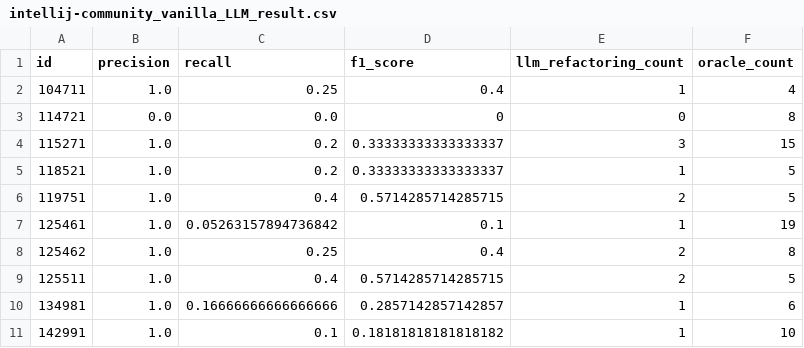
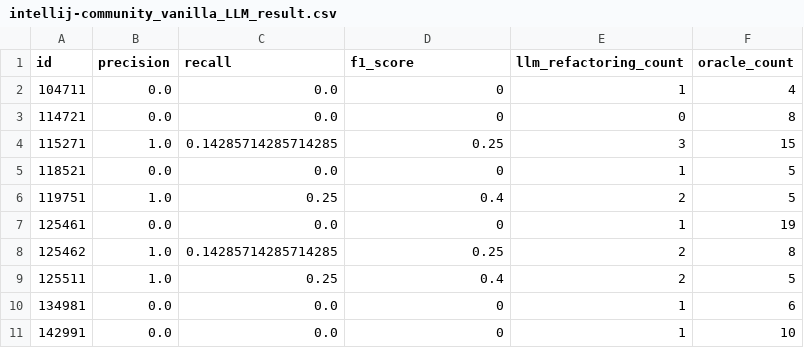
Before and after one commit to Abhiram98/Agent4Refactoring, a CSV file: data/results/vanill_llm/intellij-community_vanilla_LLM_result.csv, drawn as a sheet.

```diff
--- a/data/results/vanill_llm/intellij-community_vanilla_LLM_result.csv
+++ b/data/results/vanill_llm/intellij-community_vanilla_LLM_result.csv
@@ -1,11 +1,11 @@
 id,precision,recall,f1_score,llm_refactoring_count,oracle_count
-104711,1.0,0.25,0.4,1,4
+104711,0.0,0.0,0,1,4
 114721,0.0,0.0,0,0,8
-115271,1.0,0.2,0.33333333333333337,3,15
-118521,1.0,0.2,0.33333333333333337,1,5
-119751,1.0,0.4,0.5714285714285715,2,5
-125461,1.0,0.05263157894736842,0.1,1,19
-125462,1.0,0.25,0.4,2,8
-125511,1.0,0.4,0.5714285714285715,2,5
-134981,1.0,0.16666666666666666,0.2857142857142857,1,6
-142991,1.0,0.1,0.18181818181818182,1,10
+115271,1.0,0.14285714285714285,0.25,3,15
+118521,0.0,0.0,0,1,5
+119751,1.0,0.25,0.4,2,5
+125461,0.0,0.0,0,1,19
+125462,1.0,0.14285714285714285,0.25,2,8
+125511,1.0,0.25,0.4,2,5
+134981,0.0,0.0,0,1,6
+142991,0.0,0.0,0,1,10
```
Also changed, not shown: data/results/vanill_llm/bytechef_vanilla_LLM_result.csv, data/results/vanill_llm/flink_vanilla_LLM_result.csv, 11 other files.
